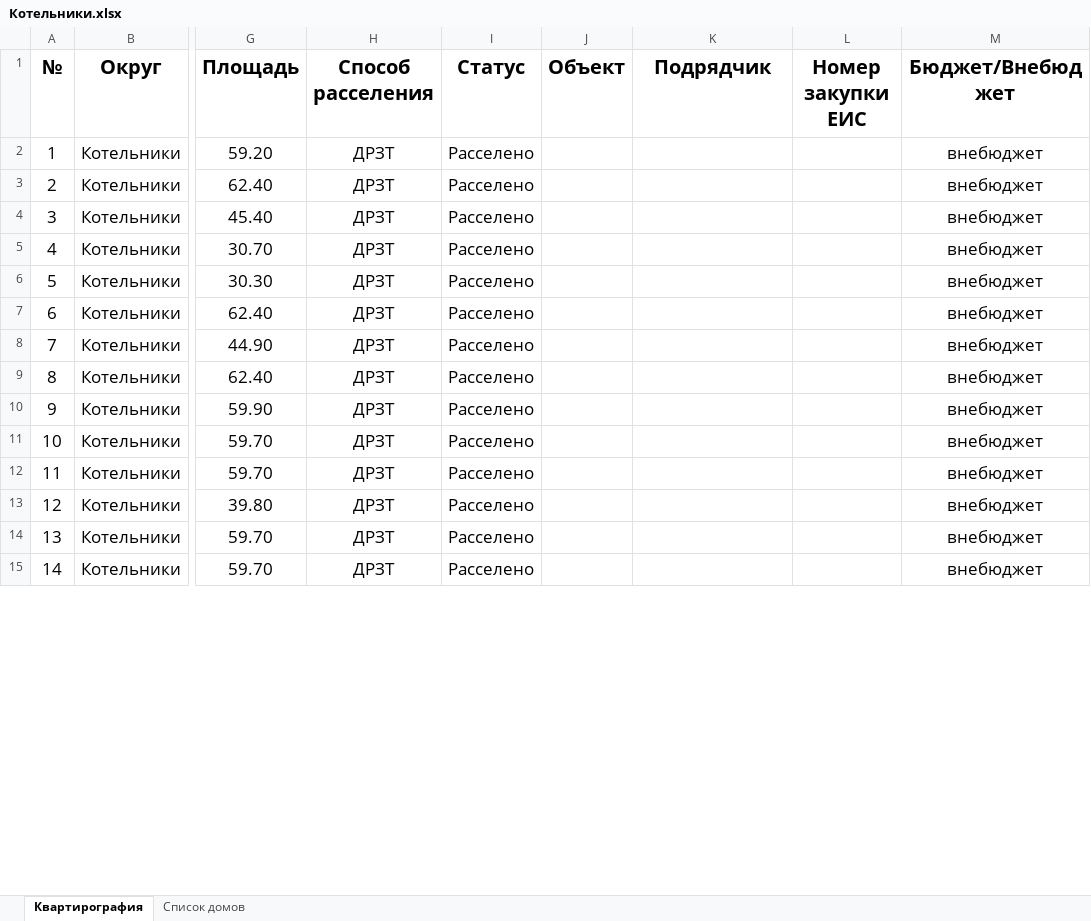
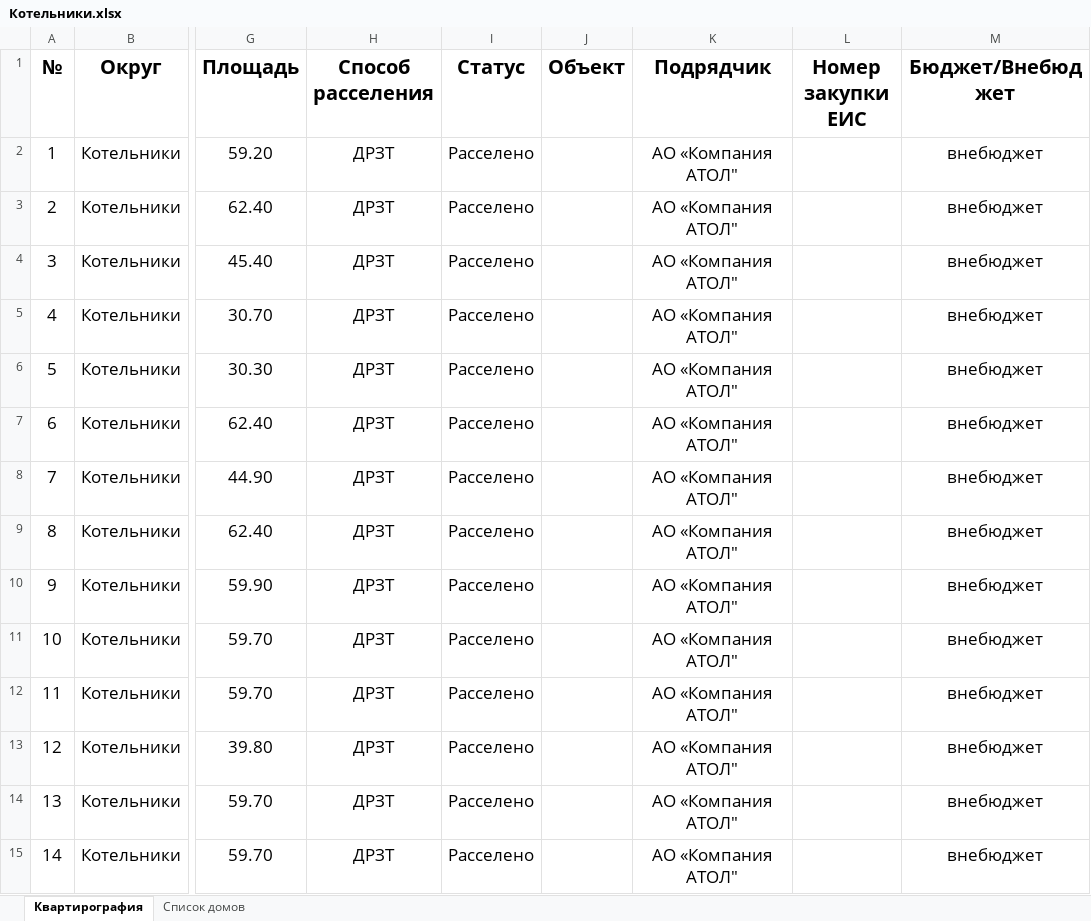
Before and after one commit to georgedzhanaev-eng/RASSELENIE, an Excel workbook: files/Котельники.xlsx, sheet Квартирография, drawn as a sheet; only a part is shown, gaps mark what is left out; values as stored, in another font and other column widths than the file's, no borders; charts and pictures not drawn; the diff covers the shown part only; the diff names each change by its address in the sheet, - before the commit and + after, or states it on an @@ line.

Commit message:
Оригинал файла «Котельники.xlsx» (Котельники)

```diff
--- a/files/Котельники.xlsx (sheet Квартирография)
+++ b/files/Котельники.xlsx (sheet Квартирография)
-K2:K15 (Подрядчик): (empty)
+K2:K15 (Подрядчик): АО «Компания АТОЛ"
```
Also changed, not shown: 345 edited cells elsewhere in this sheet, charts or pictures.
